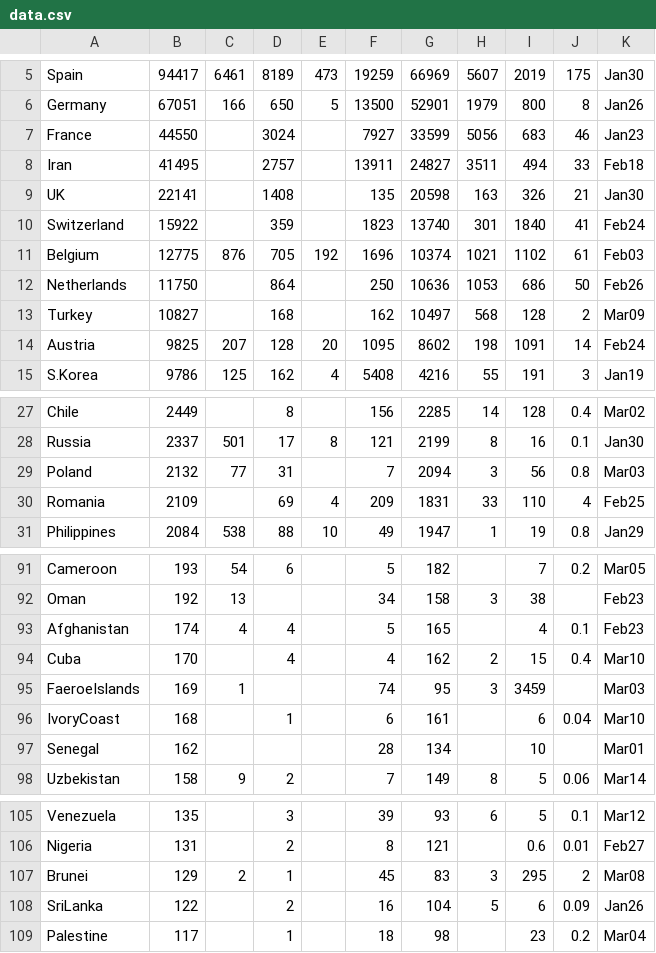
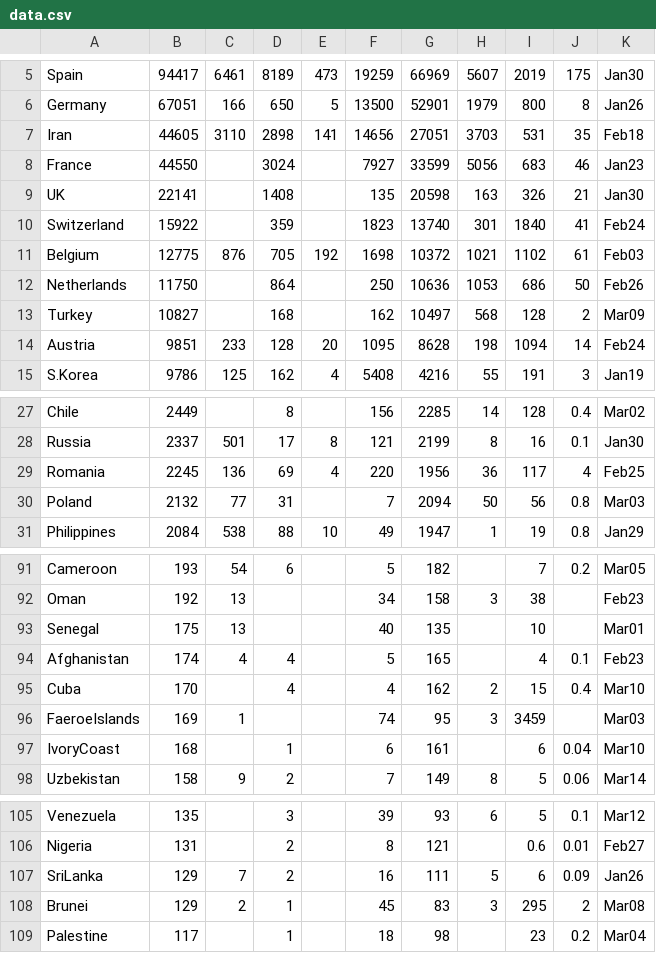
Before and after one commit to hemantaduwarah1/data, a CSV file: data.csv, drawn as a sheet; only a part is shown, gaps mark what is left out; the diff covers the shown part only.

Commit message:
update

```diff
--- a/data.csv
+++ b/data.csv
@@ -6,10 +6,10 @@ Spain,94417,6461,8189,473,19259,66969,5607,2019,175,Jan30,
 Germany,67051,166,650,5,13500,52901,1979,800,8,Jan26,
+Iran,44605,3110,2898,141,14656,27051,3703,531,35,Feb18,
 France,44550,,3024,,7927,33599,5056,683,46,Jan23,
-Iran,41495,,2757,,13911,24827,3511,494,33,Feb18,
 UK,22141,,1408,,135,20598,163,326,21,Jan30,
 Switzerland,15922,,359,,1823,13740,301,1840,41,Feb24,
-Belgium,12775,876,705,192,1696,10374,1021,1102,61,Feb03,
+Belgium,12775,876,705,192,1698,10372,1021,1102,61,Feb03,
 Netherlands,11750,,864,,250,10636,1053,686,50,Feb26,
 Turkey,10827,,168,,162,10497,568,128,2,Mar09,
-Austria,9825,207,128,20,1095,8602,198,1091,14,Feb24,
+Austria,9851,233,128,20,1095,8628,198,1094,14,Feb24,
 S.Korea,9786,125,162,4,5408,4216,55,191,3,Jan19,
@@ -28,4 +28,4 @@ Chile,2449,,8,,156,2285,14,128,0.4,Mar02,
 Russia,2337,501,17,8,121,2199,8,16,0.1,Jan30,
-Poland,2132,77,31,,7,2094,3,56,0.8,Mar03,
-Romania,2109,,69,4,209,1831,33,110,4,Feb25,
+Romania,2245,136,69,4,220,1956,36,117,4,Feb25,
+Poland,2132,77,31,,7,2094,50,56,0.8,Mar03,
 Philippines,2084,538,88,10,49,1947,1,19,0.8,Jan29,
@@ -92,2 +92,3 @@ Cameroon,193,54,6,,5,182,,7,0.2,Mar05,
 Oman,192,13,,,34,158,3,38,,Feb23,
+Senegal,175,13,,,40,135,,10,,Mar01,
 Afghanistan,174,4,4,,5,165,,4,0.1,Feb23,
@@ -96,3 +97,2 @@ FaeroeIslands,169,1,,,74,95,3,3459,,Mar03,
 IvoryCoast,168,,1,,6,161,,6,0.04,Mar10,
-Senegal,162,,,,28,134,,10,,Mar01,
 Uzbekistan,158,9,2,,7,149,8,5,0.06,Mar14,
@@ -106,4 +106,4 @@ Venezuela,135,,3,,39,93,6,5,0.1,Mar12,
 Nigeria,131,,2,,8,121,,0.6,0.01,Feb27,
+SriLanka,129,7,2,,16,111,5,6,0.09,Jan26,
 Brunei,129,2,1,,45,83,3,295,2,Mar08,
-SriLanka,122,,2,,16,104,5,6,0.09,Jan26,
 Palestine,117,,1,,18,98,,23,0.2,Mar04,
```
Also changed, not shown: 22 edited cells elsewhere in this file.
